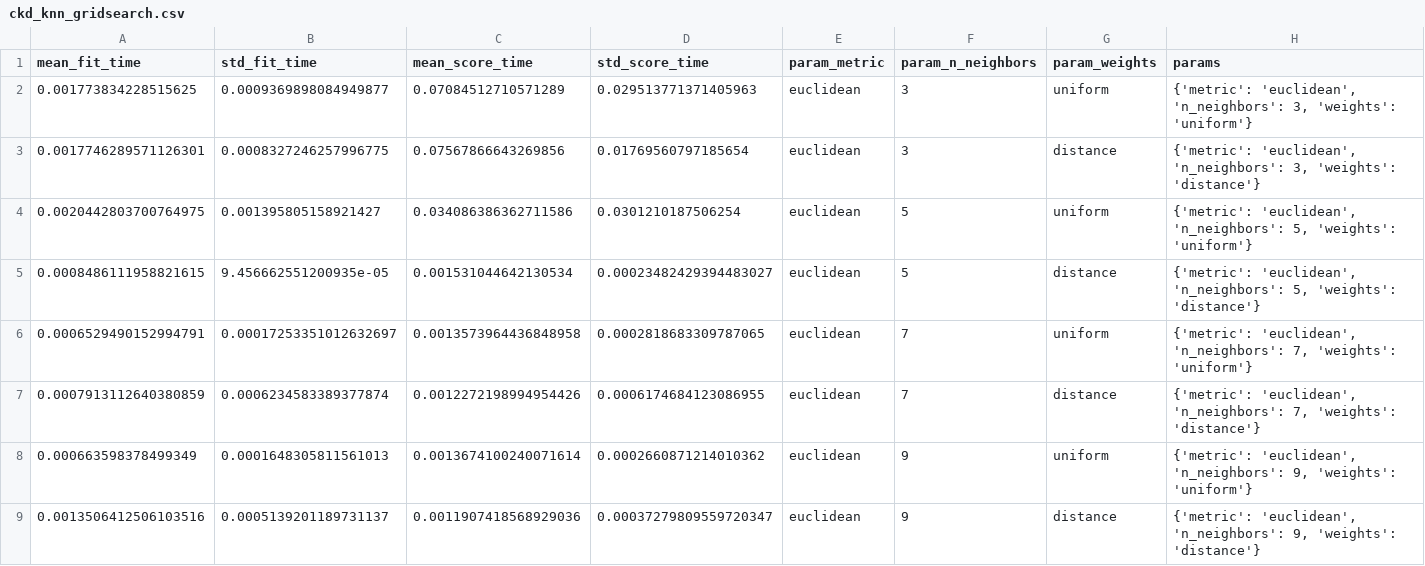
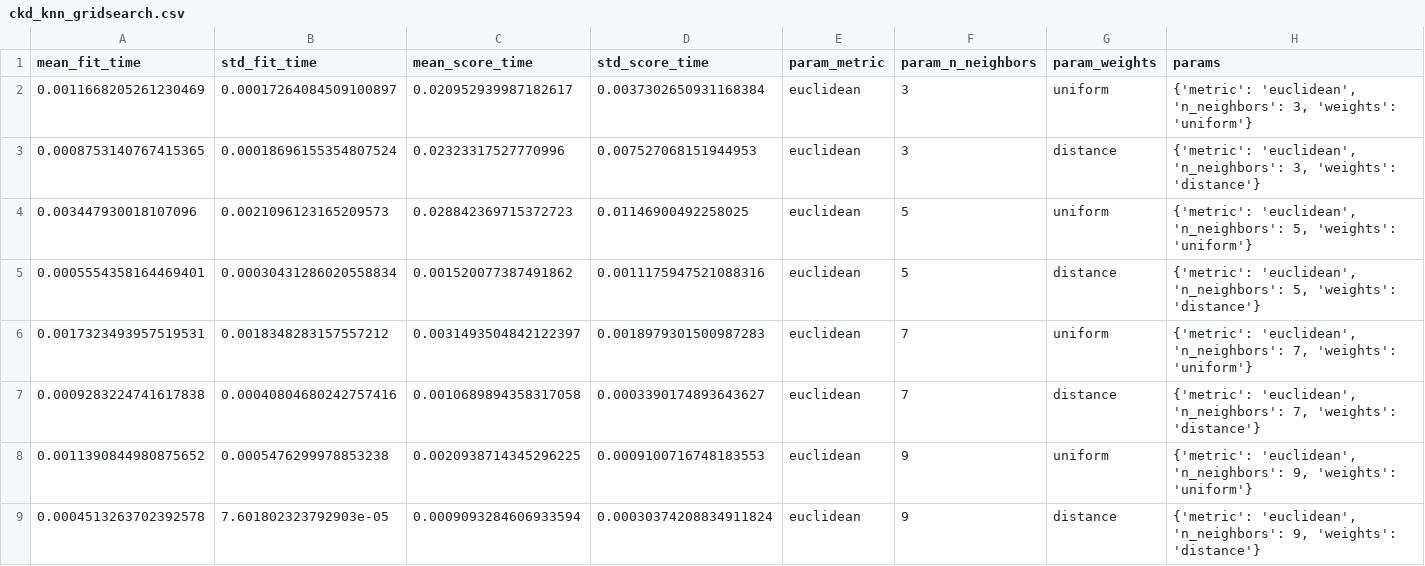
Before and after one commit to mahandev/machine-learning-proj, a CSV file: outputs/gridsearch/ckd_knn_gridsearch.csv, drawn as a sheet; only a part is shown; the diff covers the shown part only; the diff names each change by its address in the sheet, - before the commit and + after, or states it on an @@ line.

```diff
--- a/outputs/gridsearch/ckd_knn_gridsearch.csv
+++ b/outputs/gridsearch/ckd_knn_gridsearch.csv
-A2 (mean_fit_time): 0.001773834228515625
+A2 (mean_fit_time): 0.0011668205261230469
-B2 (std_fit_time): 0.0009369898084949877
+B2 (std_fit_time): 0.00017264084509100897
-C2 (mean_score_time): 0.07084512710571289
+C2 (mean_score_time): 0.020952939987182617
-D2 (std_score_time): 0.029513771371405963
+D2 (std_score_time): 0.0037302650931168384
-A3 (mean_fit_time): 0.0017746289571126301
+A3 (mean_fit_time): 0.0008753140767415365
-B3 (std_fit_time): 0.0008327246257996775
+B3 (std_fit_time): 0.00018696155354807524
-C3 (mean_score_time): 0.07567866643269856
+C3 (mean_score_time): 0.02323317527770996
-D3 (std_score_time): 0.01769560797185654
+D3 (std_score_time): 0.007527068151944953
-A4 (mean_fit_time): 0.0020442803700764975
+A4 (mean_fit_time): 0.003447930018107096
-B4 (std_fit_time): 0.001395805158921427
+B4 (std_fit_time): 0.0021096123165209573
-C4 (mean_score_time): 0.034086386362711586
+C4 (mean_score_time): 0.028842369715372723
-D4 (std_score_time): 0.0301210187506254
+D4 (std_score_time): 0.01146900492258025
-A5 (mean_fit_time): 0.0008486111958821615
+A5 (mean_fit_time): 0.0005554358164469401
-B5 (std_fit_time): 9.456662551200935e-05
+B5 (std_fit_time): 0.00030431286020558834
-C5 (mean_score_time): 0.001531044642130534
+C5 (mean_score_time): 0.001520077387491862
-D5 (std_score_time): 0.00023482429394483027
+D5 (std_score_time): 0.0011175947521088316
-A6 (mean_fit_time): 0.0006529490152994791
+A6 (mean_fit_time): 0.0017323493957519531
-B6 (std_fit_time): 0.00017253351012632697
+B6 (std_fit_time): 0.0018348283157557212
-C6 (mean_score_time): 0.0013573964436848958
+C6 (mean_score_time): 0.0031493504842122397
-D6 (std_score_time): 0.0002818683309787065
+D6 (std_score_time): 0.0018979301500987283
-A7 (mean_fit_time): 0.0007913112640380859
+A7 (mean_fit_time): 0.0009283224741617838
-B7 (std_fit_time): 0.0006234583389377874
+B7 (std_fit_time): 0.00040804680242757416
-C7 (mean_score_time): 0.0012272198994954426
+C7 (mean_score_time): 0.0010689894358317058
-D7 (std_score_time): 0.0006174684123086955
+D7 (std_score_time): 0.0003390174893643627
-A8 (mean_fit_time): 0.000663598378499349
+A8 (mean_fit_time): 0.0011390844980875652
-B8 (std_fit_time): 0.0001648305811561013
+B8 (std_fit_time): 0.0005476299978853238
-C8 (mean_score_time): 0.0013674100240071614
+C8 (mean_score_time): 0.0020938714345296225
-D8 (std_score_time): 0.0002660871214010362
+D8 (std_score_time): 0.0009100716748183553
-A9 (mean_fit_time): 0.0013506412506103516
+A9 (mean_fit_time): 0.0004513263702392578
-B9 (std_fit_time): 0.0005139201189731137
+B9 (std_fit_time): 7.601802323792903e-05
-C9 (mean_score_time): 0.0011907418568929036
+C9 (mean_score_time): 0.0009093284606933594
-D9 (std_score_time): 0.00037279809559720347
+D9 (std_score_time): 0.00030374208834911824
```
Also changed, not shown: 80 edited cells elsewhere in this file, outputs/gridsearch/ckd_decision_tree_gridsearch.csv, outputs/gridsearch/ckd_logistic_regression_gridsearch.csv, 28 other files.
